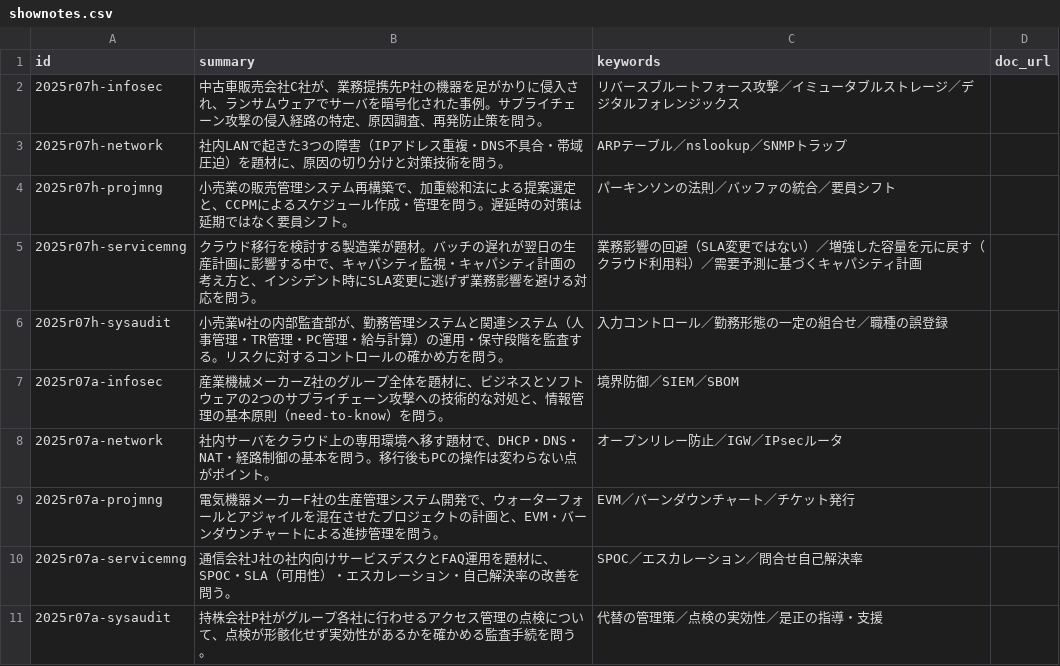
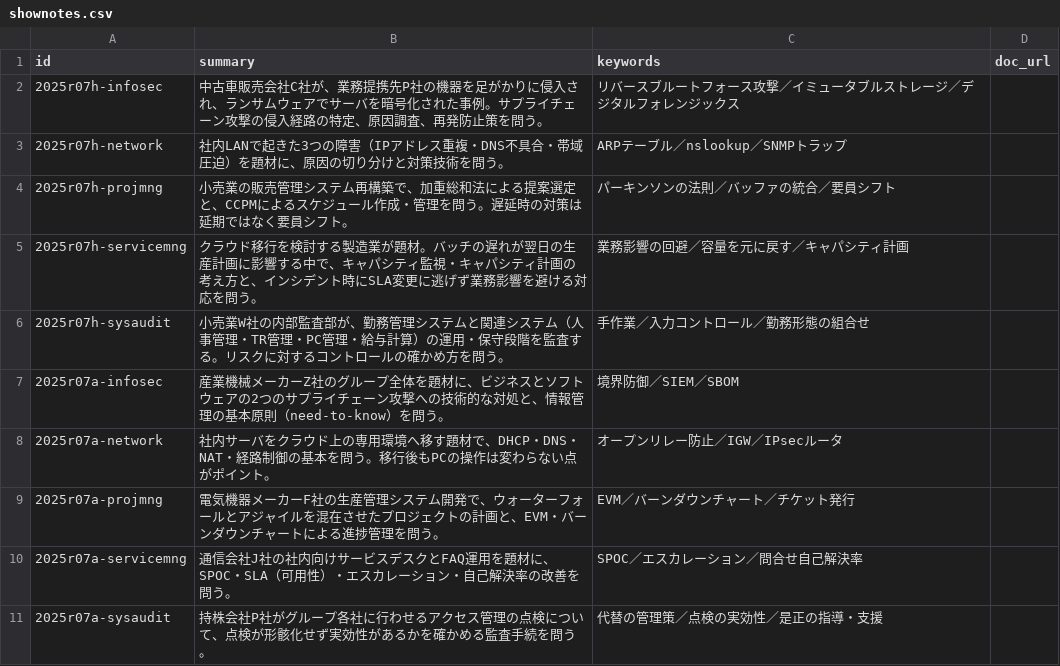
Before and after one commit to hidecars/hidecars.github.io, a CSV file: tools/shownotes.csv, drawn as a sheet.

```diff
--- a/tools/shownotes.csv
+++ b/tools/shownotes.csv
@@ -4,4 +4,4 @@ id,summary,keywords,doc_url
 2025r07h-projmng,小売業の販売管理システム再構築で、加重総和法による提案選定と、CCPMによるスケジュール作成・管理を問う。遅延時の対策は延期ではなく要員シフト。,パーキンソンの法則／バッファの統合／要員シフト,
-2025r07h-servicemng,クラウド移行を検討する製造業が題材。バッチの遅れが翌日の生産計画に影響する中で、キャパシティ監視・キャパシティ計画の考え方と、インシデント時にSLA変更に逃げず業務影響を避ける対応を問う。,業務影響の回避（SLA変更ではない）／増強した容量を元に戻す（クラウド利用料）／需要予測に基づくキャパシティ計画,
-2025r07h-sysaudit,小売業W社の内部監査部が、勤務管理システムと関連システム（人事管理・TR管理・PC管理・給与計算）の運用・保守段階を監査する。リスクに対するコントロールの確かめ方を問う。,入力コントロール／勤務形態の一定の組合せ／職種の誤登録,
+2025r07h-servicemng,クラウド移行を検討する製造業が題材。バッチの遅れが翌日の生産計画に影響する中で、キャパシティ監視・キャパシティ計画の考え方と、インシデント時にSLA変更に逃げず業務影響を避ける対応を問う。,業務影響の回避／容量を元に戻す／キャパシティ計画,
+2025r07h-sysaudit,小売業W社の内部監査部が、勤務管理システムと関連システム（人事管理・TR管理・PC管理・給与計算）の運用・保守段階を監査する。リスクに対するコントロールの確かめ方を問う。,手作業／入力コントロール／勤務形態の組合せ,
 2025r07a-infosec,産業機械メーカーZ社のグループ全体を題材に、ビジネスとソフトウェアの2つのサプライチェーン攻撃への技術的な対処と、情報管理の基本原則（need-to-know）を問う。,境界防御／SIEM／SBOM,
```
Also changed, not shown: 15 other files.
